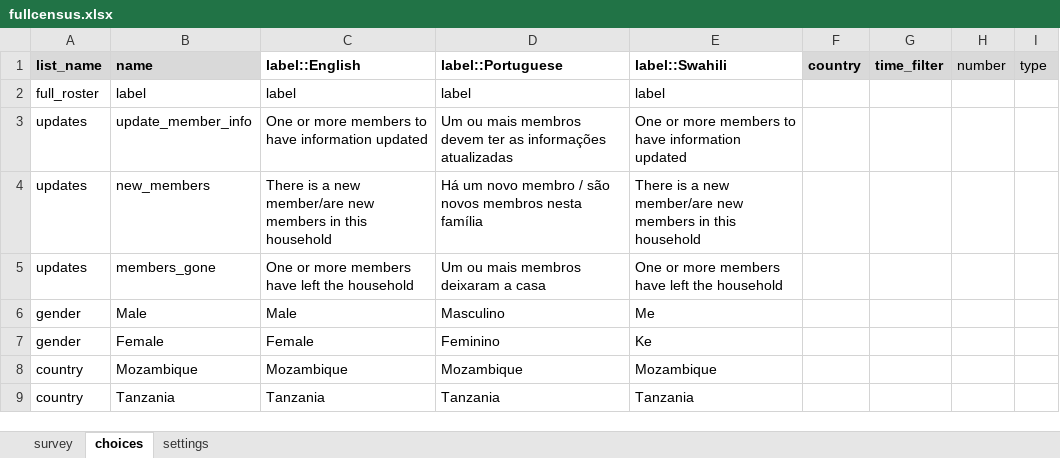
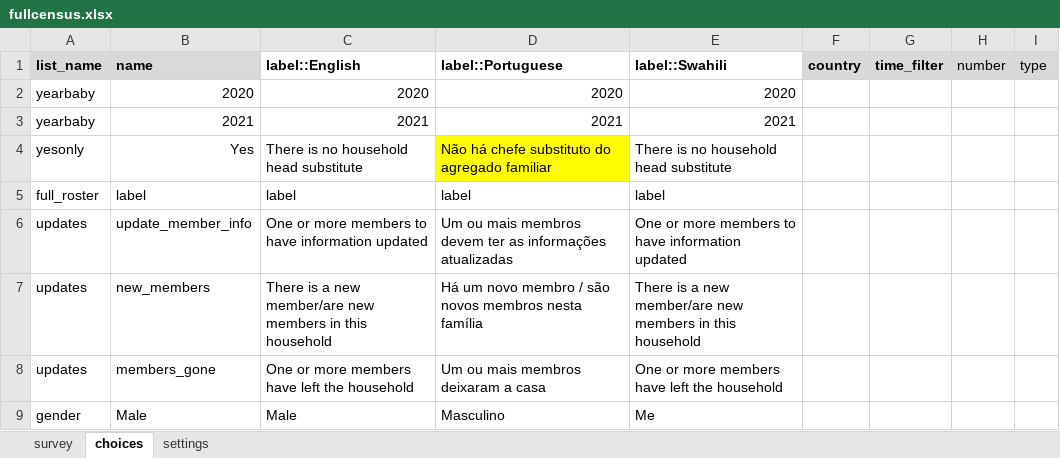
Before and after one commit to EldoElobolobo/bohemia, an Excel workbook: forms/fullcensus/fullcensus.xlsx, sheet choices, drawn as a sheet; only a part is shown; the shorter side is filled out with more unchanged rows; values as stored, in another font and other column widths than the file's, no borders; charts and pictures and conditional formats not drawn; the diff names each change by its address in the sheet, - before the commit and + after, or states it on an @@ line.

```diff
--- a/forms/fullcensus/fullcensus.xlsx (sheet choices)
+++ b/forms/fullcensus/fullcensus.xlsx (sheet choices)
+row 2: yearbaby | 2020 | 2020 | 2020 | 2020
+row 3: yearbaby | 2021 | 2021 | 2021 | 2021
+row 4: yesonly | Yes | There is no household head substitute | Não há chefe substituto do agregado familiar | There is no household head substitute
```
Also changed, not shown: sheet survey, sheet settings, 1 other file.
